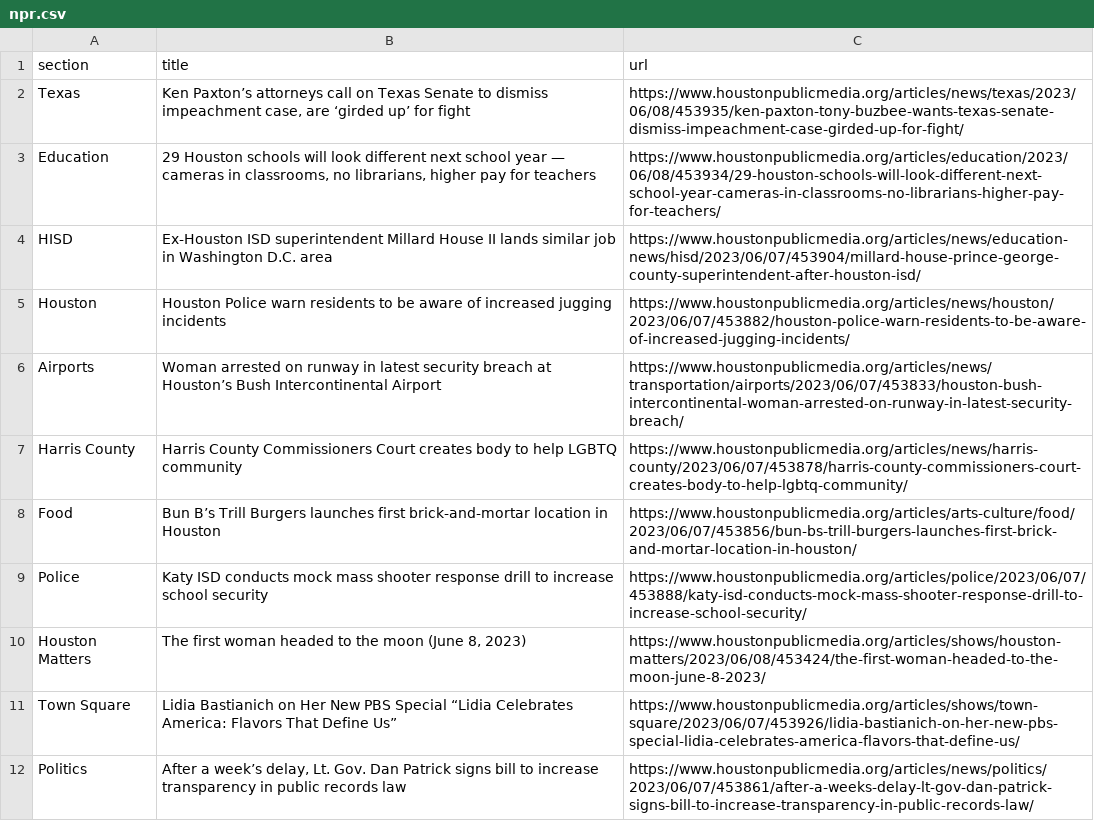
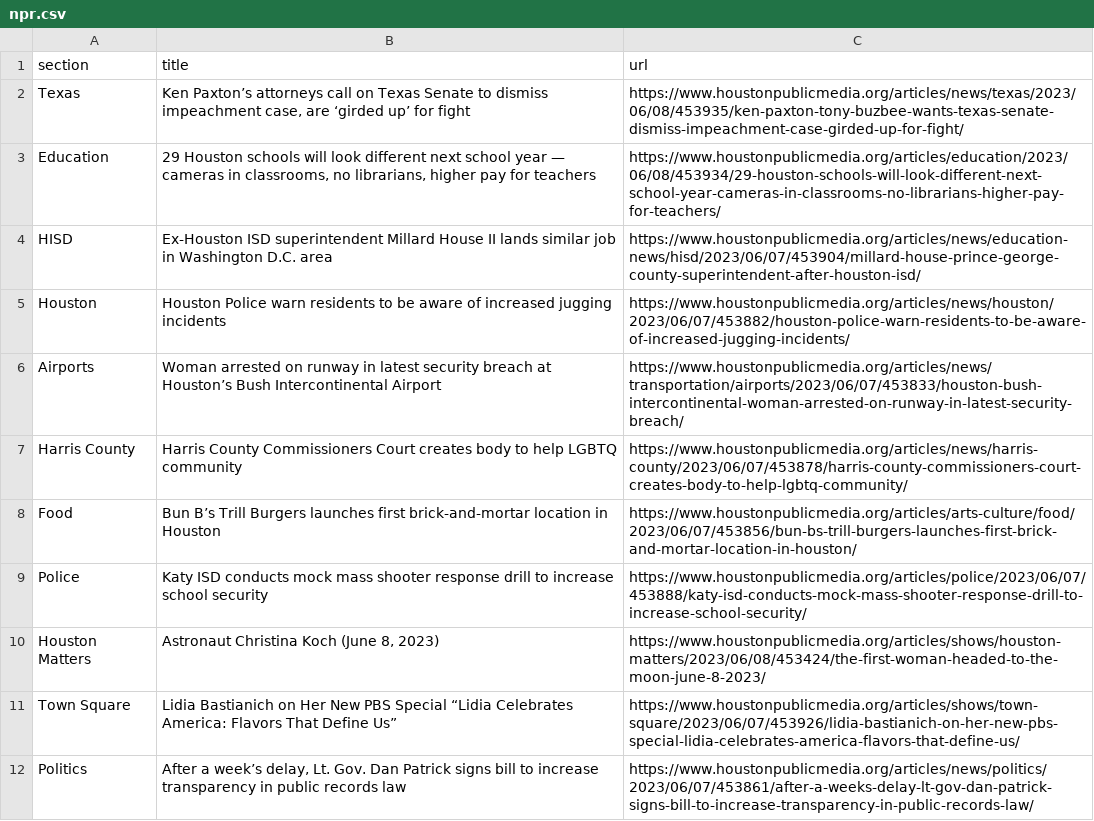
Before and after one commit to naokatoh/auto-scraper, a CSV file: npr.csv, drawn as a sheet; only a part is shown.

```diff
--- a/npr.csv
+++ b/npr.csv
@@ -9,3 +9,3 @@ Food,Bun B’s Trill Burgers launches first brick-and-mortar location in Houston
 Police,Katy ISD conducts mock mass shooter response drill to increase school security,https://www.houstonpublicmedia.org/articles/police/2023/06/07/453888/katy-isd-conducts-mock-mass-shooter-response-drill-to-increase-school-security/
-Houston Matters,"The first woman headed to the moon (June 8, 2023)",https://www.houstonpublicmedia.org/articles/shows/houston-matters/2023/06/08/453424/the-first-woman-headed-to-the-moon-june-8-2023/
+Houston Matters,"Astronaut Christina Koch (June 8, 2023)",https://www.houstonpublicmedia.org/articles/shows/houston-matters/2023/06/08/453424/the-first-woman-headed-to-the-moon-june-8-2023/
 Town Square,Lidia Bastianich on Her New PBS Special “Lidia Celebrates America: Flavors That Define Us”,https://www.houstonpublicmedia.org/articles/shows/town-square/2023/06/07/453926/lidia-bastianich-on-her-new-pbs-special-lidia-celebrates-america-flavors-that-define-us/
```
